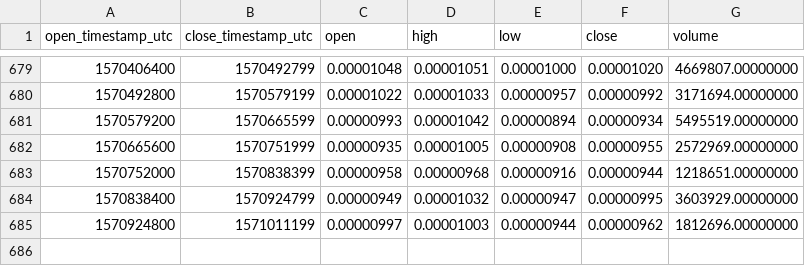
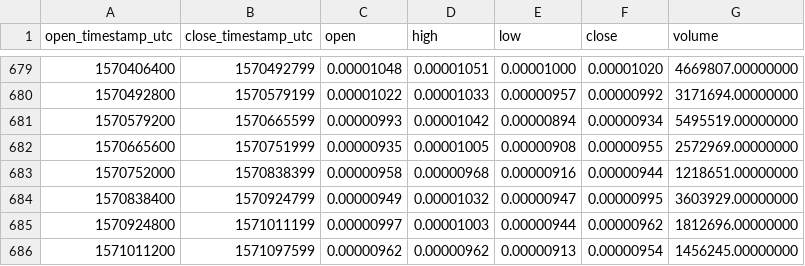
Before and after one commit to cryptobigbro/binance-ADXBTC, a CSV file: binance-ADXBTC-1d.csv, drawn as a sheet; only a part is shown, gaps mark what is left out; the diff names each change by its address in the sheet, - before the commit and + after, or states it on an @@ line.

Commit message:
Update OHLCV data.

```diff
--- a/binance-ADXBTC-1d.csv
+++ b/binance-ADXBTC-1d.csv
+row 686: 1571011200 | 1571097599 | 0.00000962 | 0.00000962 | 0.00000913 | 0.00000954 | 1456245.00000000
```
Also changed, not shown: 1 other file.
